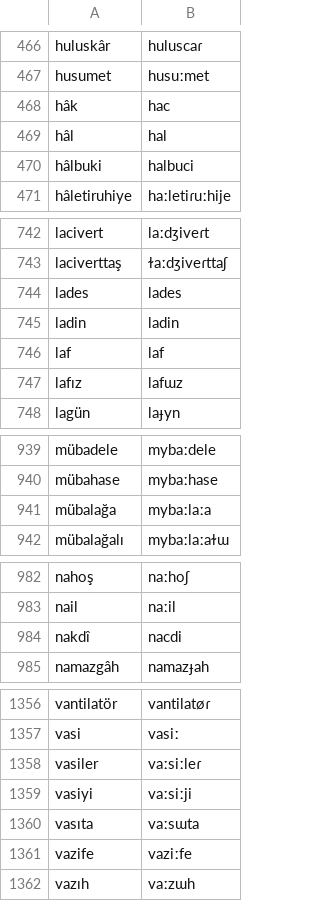
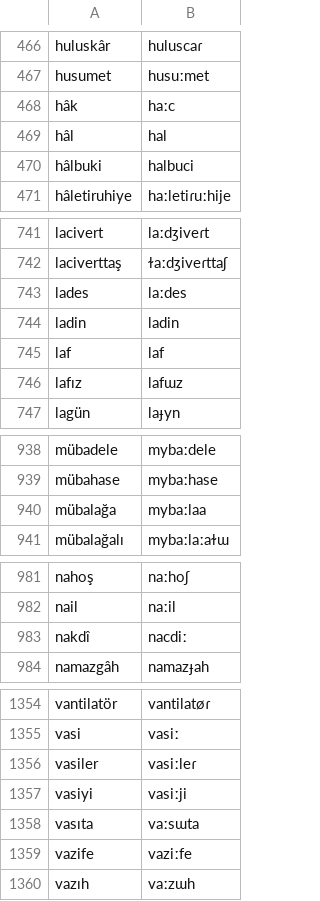
Before and after one commit to seslen-tr/turkce-vurgu, a TSV file: turkce_vurgu/veri/okunus.tsv, drawn as a sheet; only a part is shown, gaps mark what is left out; the diff covers the shown part only.

```diff
--- a/turkce_vurgu/veri/okunus.tsv
+++ b/turkce_vurgu/veri/okunus.tsv
@@ -467,3 +467,3 @@ huluskâr	huluscaɾ
 husumet	husuːmet
-hâk	hac
+hâk	haːc
 hâl	hal
@@ -743,3 +742,3 @@ lacivert	laːdʒiveɾt
 laciverttaş	ɫaːdʒiveɾttaʃ
-lades	lades
+lades	laːdes
 ladin	ladin
@@ -940,3 +939,3 @@ mübadele	mybaːdele
 mübahase	mybaːhase
-mübalağa	mybaːlaːa
+mübalağa	mybaːlaa
 mübalağalı	mybaːlaːaɫɯ
@@ -983,3 +982,3 @@ nahoş	naːhoʃ
 nail	naːil
-nakdî	nacdi
+nakdî	nacdiː
 namazgâh	namazɟah
@@ -1357,4 +1355,4 @@ vantilatör	vantilatøɾ
 vasi	vasiː
-vasiler	vaːsiːleɾ
-vasiyi	vaːsiːji
+vasiler	vasiːleɾ
+vasiyi	vasiːji
 vasıta	vaːsɯta
```
Also changed, not shown: 2 removed rows and 9 edited cells elsewhere in this file, degerlendirme/tdk_okunus.tsv, turkce_vurgu/veri/ek_uzun.tsv, 7 other files.
